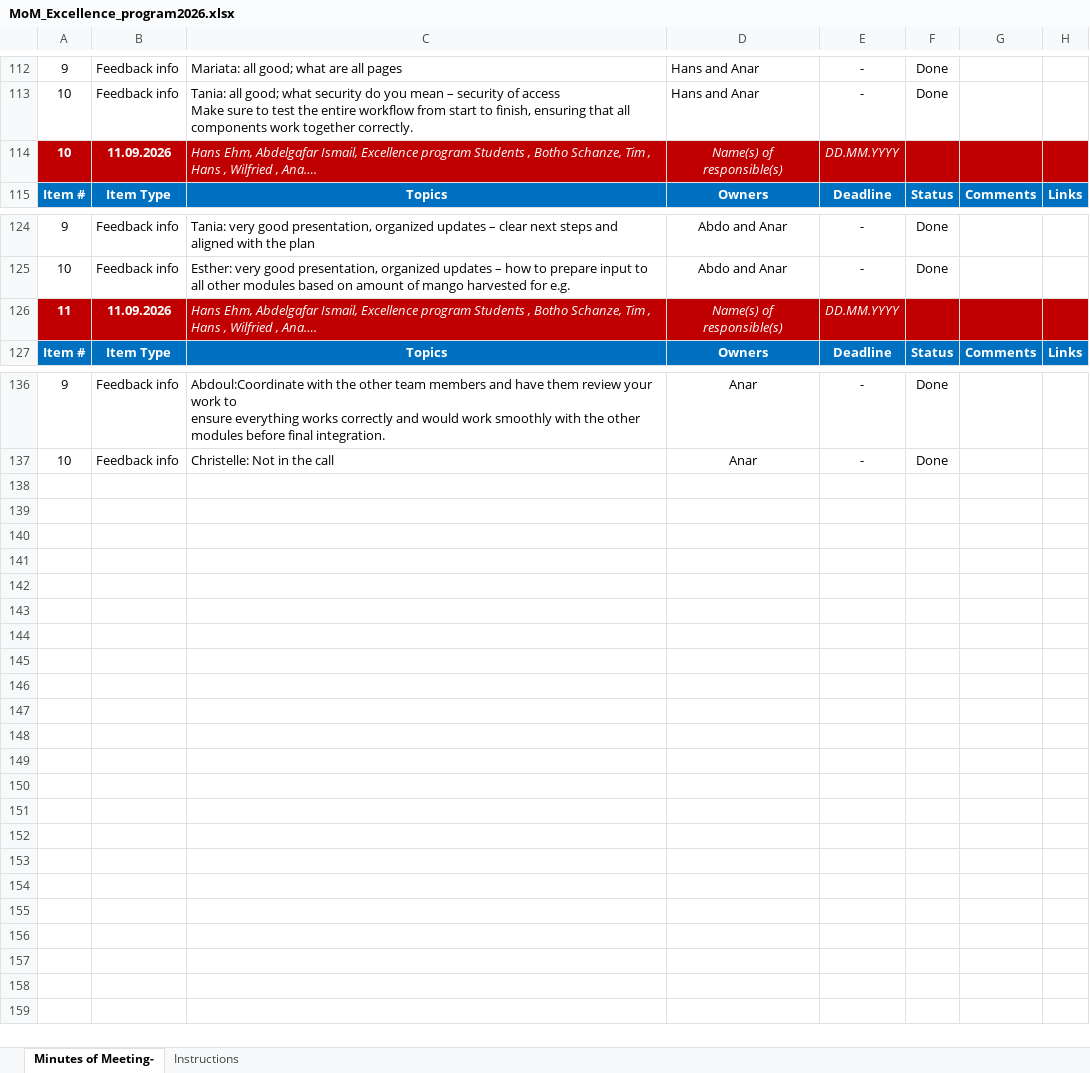
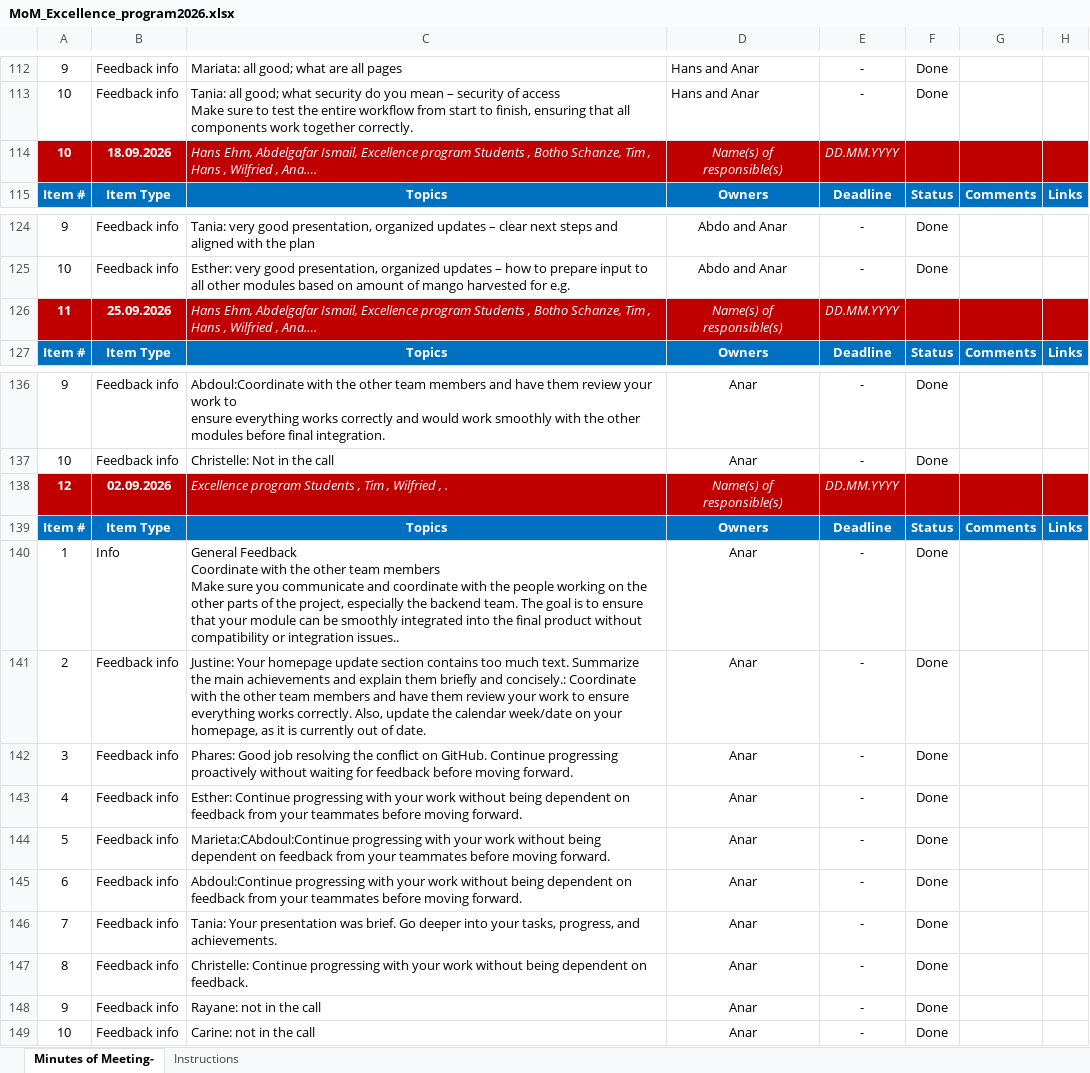
Before and after one commit to yameogowilfried12-ai/Excellence_Program, an Excel workbook: MoM_Excellence_program2026.xlsx, sheet Minutes of Meeting-, drawn as a sheet; only a part is shown, gaps mark what is left out; values as stored, in another font and other column widths than the file's, no borders; charts and pictures and conditional formats not drawn; ↵ is a line break in a cell; the diff names each change by its address in the sheet, - before the commit and + after, or states it on an @@ line.

```diff
--- a/MoM_Excellence_program2026.xlsx (sheet Minutes of Meeting-)
+++ b/MoM_Excellence_program2026.xlsx (sheet Minutes of Meeting-)
-B114: 11.09.2026
+B114: 18.09.2026
-B126: 11.09.2026
+B126: 25.09.2026
+row 138: 12 | 02.09.2026 | Excellence program Students , Tim , Wilfried , . | Name(s) of responsible(s) | DD.MM.YYYY
+row 139: Item # | Item Type | Topics | Owners | Deadline | Status | Comments | Links
+row 140: 1 | Info | General Feedback ↵ Coordinate with the other team members ↵ Make sure you communicate and coordinate with the people working on the other parts of the project, especially the backend team. The goal is to ensure that your module can be smoothly integrated into the final product without compatibility or integration issues.. | Anar | - | Done
+row 141: 2 | Feedback info | Justine: Your homepage update section contains too much text. Summarize the main achievements and explain them briefly and concisely.: Coordinate with the other team members and have them review your work to ensure everything works correctly. Also, update the calendar week/date on your homepage, as it is currently out of date. | Anar | - | Done
+row 142: 3 | Feedback info | Phares: Good job resolving the conflict on GitHub. Continue progressing proactively without waiting for feedback before moving forward. | Anar | - | Done
+row 143: 4 | Feedback info | Esther: Continue progressing with your work without being dependent on feedback from your teammates before moving forward. | Anar | - | Done
+row 144: 5 | Feedback info | Marieta:CAbdoul:Continue progressing with your work without being dependent on feedback from your teammates before moving forward. | Anar | - | Done
+row 145: 6 | Feedback info | Abdoul:Continue progressing with your work without being dependent on feedback from your teammates before moving forward. | Anar | - | Done
+row 146: 7 | Feedback info | Tania: Your presentation was brief. Go deeper into your tasks, progress, and achievements. | Anar | - | Done
+row 147: 8 | Feedback info | Christelle: Continue progressing with your work without being dependent on feedback. | Anar | - | Done
+row 148: 9 | Feedback info | Rayane: not in the call | Anar | - | Done
+row 149: 10 | Feedback info | Carine: not in the call | Anar | - | Done
```
Also changed, not shown: 16 other files.
